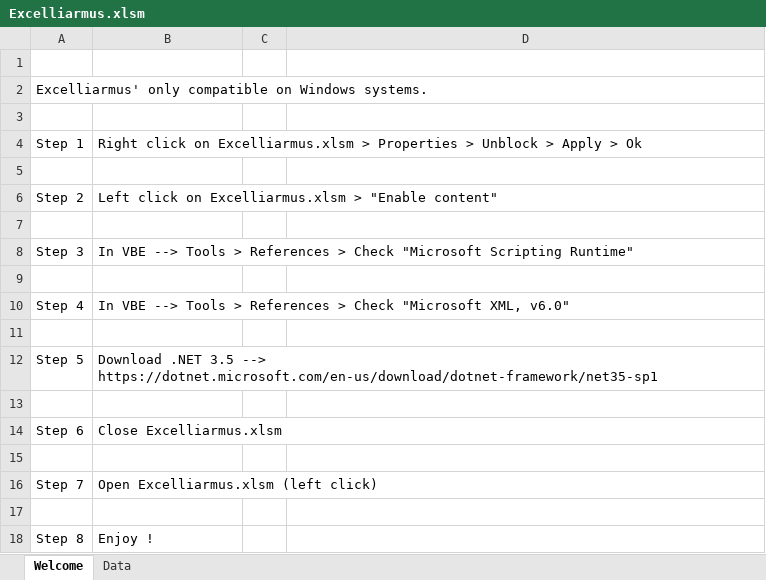
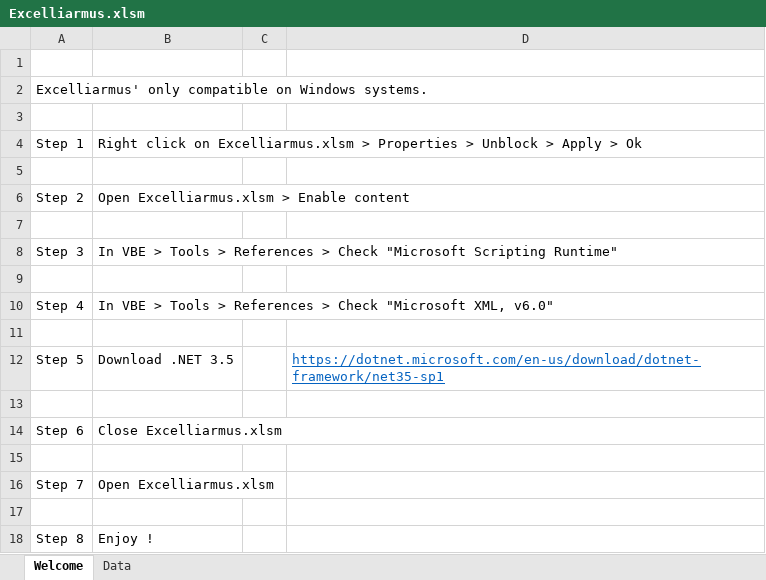
Before and after one commit to excelliarmus/app, an Excel workbook: Excelliarmus.xlsm, sheet Welcome, drawn as a sheet; values as stored, in another font and other column widths than the file's, no borders; the diff names each change by its address in the sheet, - before the commit and + after, or states it on an @@ line.

```diff
--- a/Excelliarmus.xlsm (sheet Welcome)
+++ b/Excelliarmus.xlsm (sheet Welcome)
-B6: Left click on Excelliarmus.xlsm > "Enable content"
+B6: Open Excelliarmus.xlsm > Enable content
-B8: In VBE --> Tools >…
+B8: In VBE > Tools >…
-B10: In VBE --> Tools >…
+B10: In VBE > Tools >…
-B12: ….NET 3.5 --> https://dotnet.microsoft.com/en-us/download/dotnet-framework/net35-sp1
+B12: ….NET 3.5
-D12: (empty)
+D12: https://dotnet.microsoft.com/en-us/download/dotnet-framework/net35-sp1
-B16: Open Excelliarmus.xlsm (left click)
+B16: Open Excelliarmus.xlsm
```
Also changed, not shown: sheet Data, 5 other files.
